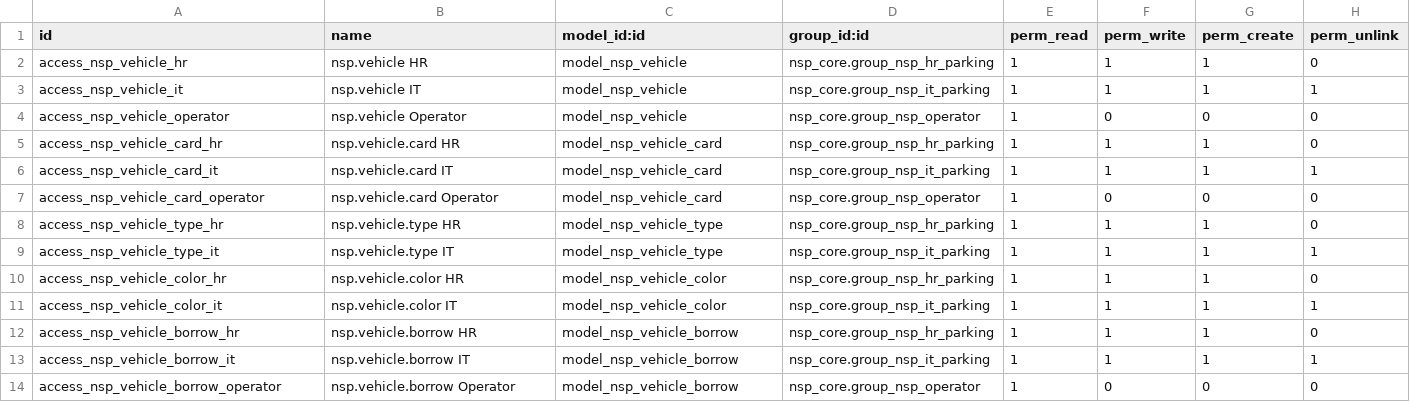
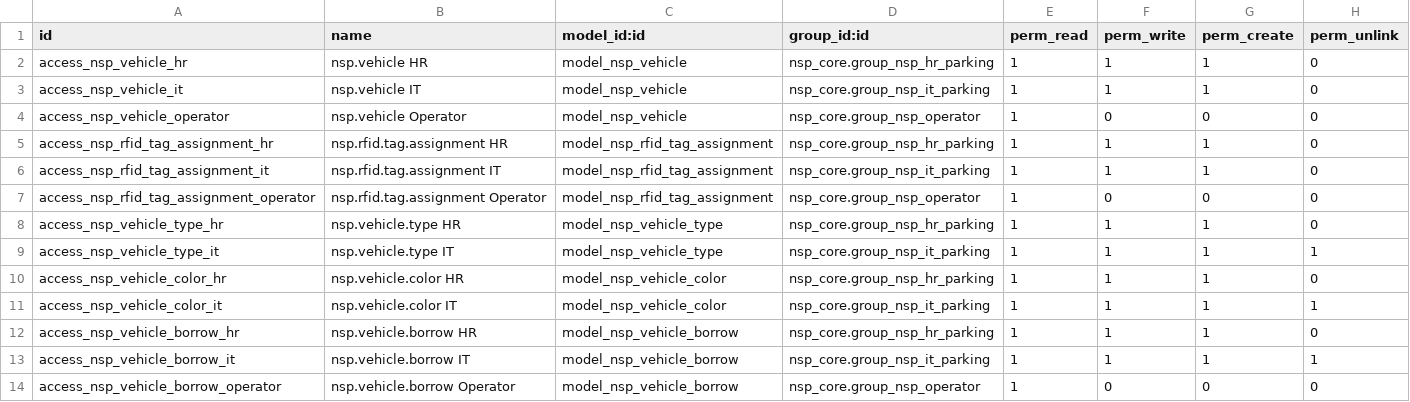
Before and after one commit to TrongTinTon/NSP-Edge-Server, a CSV file: extra-addons/nsp_vehicle/security/ir.model.access.csv, drawn as a sheet.

Commit message:
feat(nsp): simplify RFID whitelist and align Odoo 19 parking flows

```diff
--- a/extra-addons/nsp_vehicle/security/ir.model.access.csv
+++ b/extra-addons/nsp_vehicle/security/ir.model.access.csv
@@ -2,7 +2,7 @@ id,name,model_id:id,group_id:id,perm_read,perm_write,perm_create,perm_unlink
 access_nsp_vehicle_hr,nsp.vehicle HR,model_nsp_vehicle,nsp_core.group_nsp_hr_parking,1,1,1,0
-access_nsp_vehicle_it,nsp.vehicle IT,model_nsp_vehicle,nsp_core.group_nsp_it_parking,1,1,1,1
+access_nsp_vehicle_it,nsp.vehicle IT,model_nsp_vehicle,nsp_core.group_nsp_it_parking,1,1,1,0
 access_nsp_vehicle_operator,nsp.vehicle Operator,model_nsp_vehicle,nsp_core.group_nsp_operator,1,0,0,0
-access_nsp_vehicle_card_hr,nsp.vehicle.card HR,model_nsp_vehicle_card,nsp_core.group_nsp_hr_parking,1,1,1,0
-access_nsp_vehicle_card_it,nsp.vehicle.card IT,model_nsp_vehicle_card,nsp_core.group_nsp_it_parking,1,1,1,1
-access_nsp_vehicle_card_operator,nsp.vehicle.card Operator,model_nsp_vehicle_card,nsp_core.group_nsp_operator,1,0,0,0
+access_nsp_rfid_tag_assignment_hr,nsp.rfid.tag.assignment HR,model_nsp_rfid_tag_assignment,nsp_core.group_nsp_hr_parking,1,1,1,0
+access_nsp_rfid_tag_assignment_it,nsp.rfid.tag.assignment IT,model_nsp_rfid_tag_assignment,nsp_core.group_nsp_it_parking,1,1,1,0
+access_nsp_rfid_tag_assignment_operator,nsp.rfid.tag.assignment Operator,model_nsp_rfid_tag_assignment,nsp_core.group_nsp_operator,1,0,0,0
 access_nsp_vehicle_type_hr,nsp.vehicle.type HR,model_nsp_vehicle_type,nsp_core.group_nsp_hr_parking,1,1,1,0
```
Also changed, not shown: extra-addons/nsp_rfid/security/ir.model.access.csv, 57 other files.
